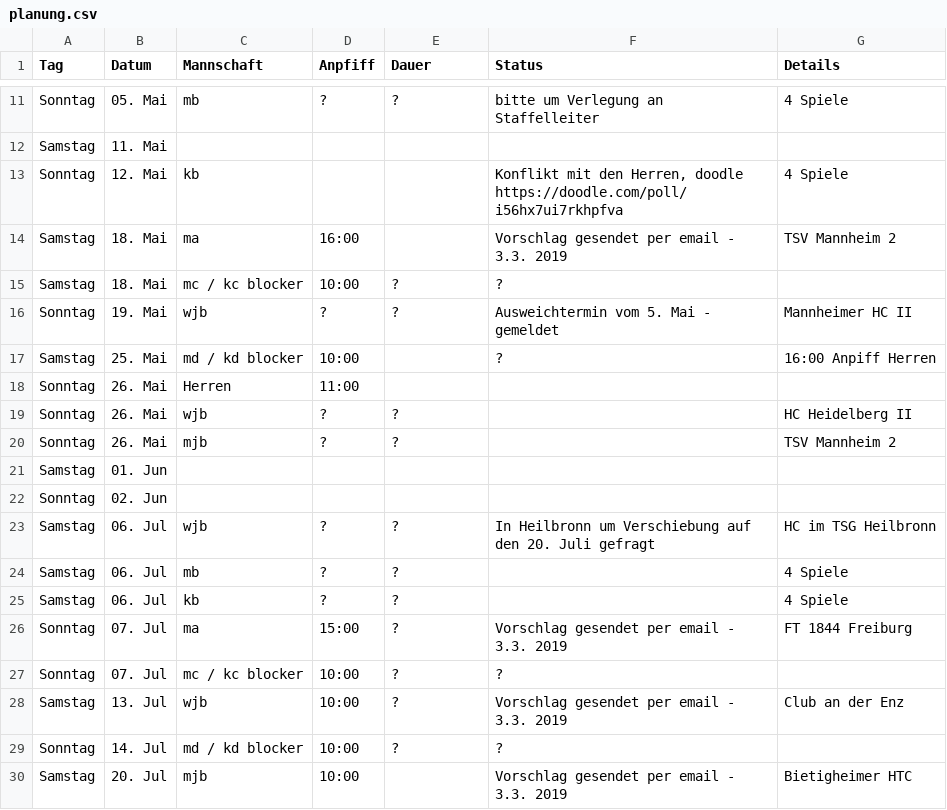
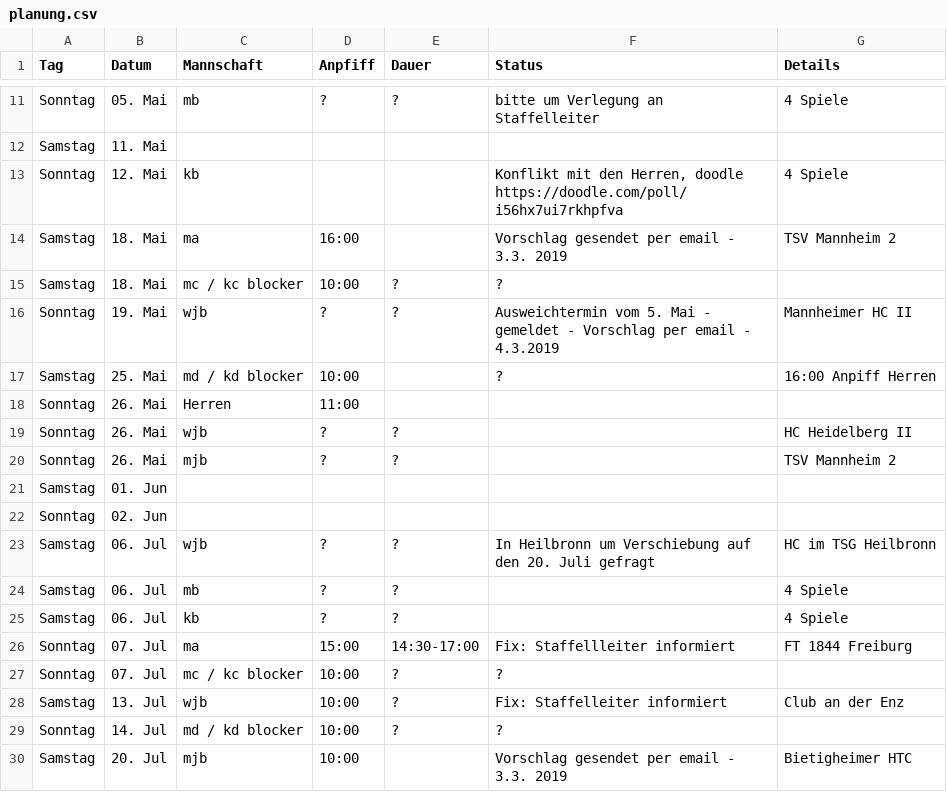
Before and after one commit to feldsaison/ka_feldsaison_2019, a CSV file: planung.csv, drawn as a sheet; only a part is shown, gaps mark what is left out.

Commit message:
Update planung.csv

```diff
--- a/planung.csv
+++ b/planung.csv
@@ -15,3 +15,3 @@ Samstag,18. Mai, ma,16:00, ,Vorschlag gesendet per email - 3.3. 2019, TSV Mannhe
 Samstag,18. Mai,mc / kc blocker,10:00,?,?,
-Sonntag,19. Mai, wjb, ? , ?  , Ausweichtermin vom 5. Mai - gemeldet, Mannheimer HC II
+Sonntag,19. Mai, wjb, ? , ?  , Ausweichtermin vom 5. Mai - gemeldet - Vorschlag per email - 4.3.2019, Mannheimer HC II
 Samstag,25. Mai,md / kd blocker,10:00, ,?,16:00 Anpiff Herren
@@ -25,5 +25,5 @@ Samstag,06. Jul, mb, ?, ?, , 4 Spiele
 Samstag,06. Jul, kb, ?, ?, , 4 Spiele
-Sonntag,07. Jul, ma,15:00,?,Vorschlag gesendet per email - 3.3. 2019, FT 1844 Freiburg
+Sonntag,07. Jul, ma,15:00,14:30-17:00,Fix: Staffellleiter informiert, FT 1844 Freiburg
 Sonntag,07. Jul,mc / kc blocker,10:00,?,?,
-Samstag,13. Jul, wjb,10:00, ?  ,Vorschlag gesendet per email - 3.3. 2019, Club an der Enz
+Samstag,13. Jul, wjb,10:00, ?  ,Fix: Staffelleiter informiert, Club an der Enz
 Sonntag,14. Jul,md / kd blocker,10:00,?,?,
```
